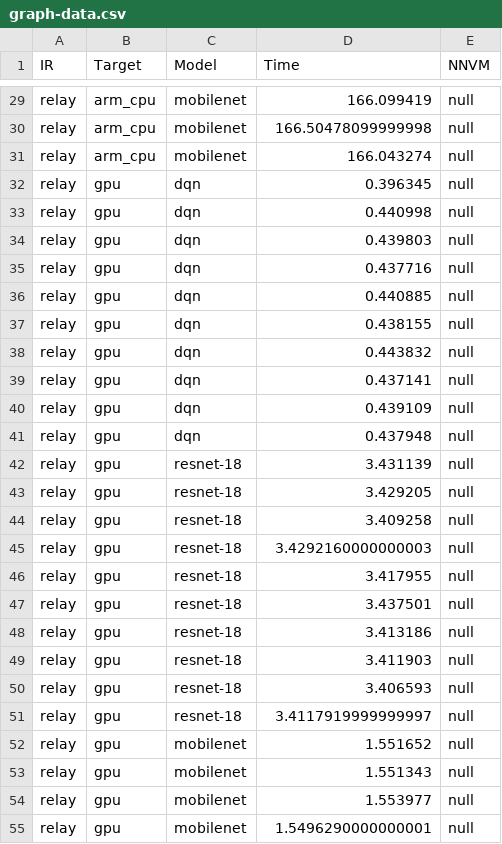
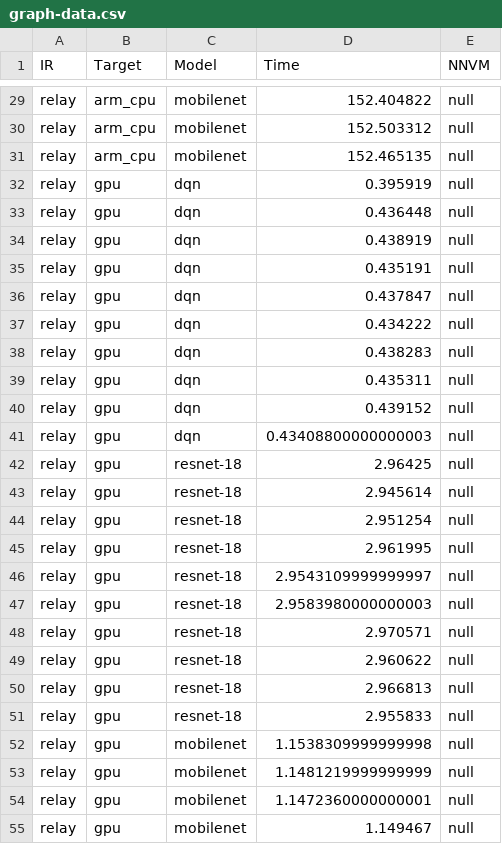
Before and after one commit to uwsampl/relay-bench, a CSV file: graph-data.csv, drawn as a sheet; only a part is shown, gaps mark what is left out; the diff covers the shown part only; the diff names each change by its address in the sheet, - before the commit and + after, or states it on an @@ line.

```diff
--- a/graph-data.csv
+++ b/graph-data.csv
-D29 (Time): 166.099419
+D29 (Time): 152.404822
-D30 (Time): 166.50478099999998
+D30 (Time): 152.503312
-D31 (Time): 166.043274
+D31 (Time): 152.465135
-D32 (Time): 0.396345
+D32 (Time): 0.395919
-D33 (Time): 0.440998
+D33 (Time): 0.436448
-D34 (Time): 0.439803
+D34 (Time): 0.438919
-D35 (Time): 0.437716
+D35 (Time): 0.435191
-D36 (Time): 0.440885
+D36 (Time): 0.437847
-D37 (Time): 0.438155
+D37 (Time): 0.434222
-D38 (Time): 0.443832
+D38 (Time): 0.438283
-D39 (Time): 0.437141
+D39 (Time): 0.435311
-D40 (Time): 0.439109
+D40 (Time): 0.439152
-D41 (Time): 0.437948
+D41 (Time): 0.43408800000000003
-D42 (Time): 3.431139
+D42 (Time): 2.96425
-D43 (Time): 3.429205
+D43 (Time): 2.945614
-D44 (Time): 3.409258
+D44 (Time): 2.951254
-D45 (Time): 3.4292160000000003
+D45 (Time): 2.961995
-D46 (Time): 3.417955
+D46 (Time): 2.9543109999999997
-D47 (Time): 3.437501
+D47 (Time): 2.9583980000000003
-D48 (Time): 3.413186
+D48 (Time): 2.970571
-D49 (Time): 3.411903
+D49 (Time): 2.960622
-D50 (Time): 3.406593
+D50 (Time): 2.966813
-D51 (Time): 3.4117919999999997
+D51 (Time): 2.955833
-D52 (Time): 1.551652
+D52 (Time): 1.1538309999999998
-D53 (Time): 1.551343
+D53 (Time): 1.1481219999999999
-D54 (Time): 1.553977
+D54 (Time): 1.1472360000000001
-D55 (Time): 1.5496290000000001
+D55 (Time): 1.149467
```
Also changed, not shown: 153 edited cells elsewhere in this file.
